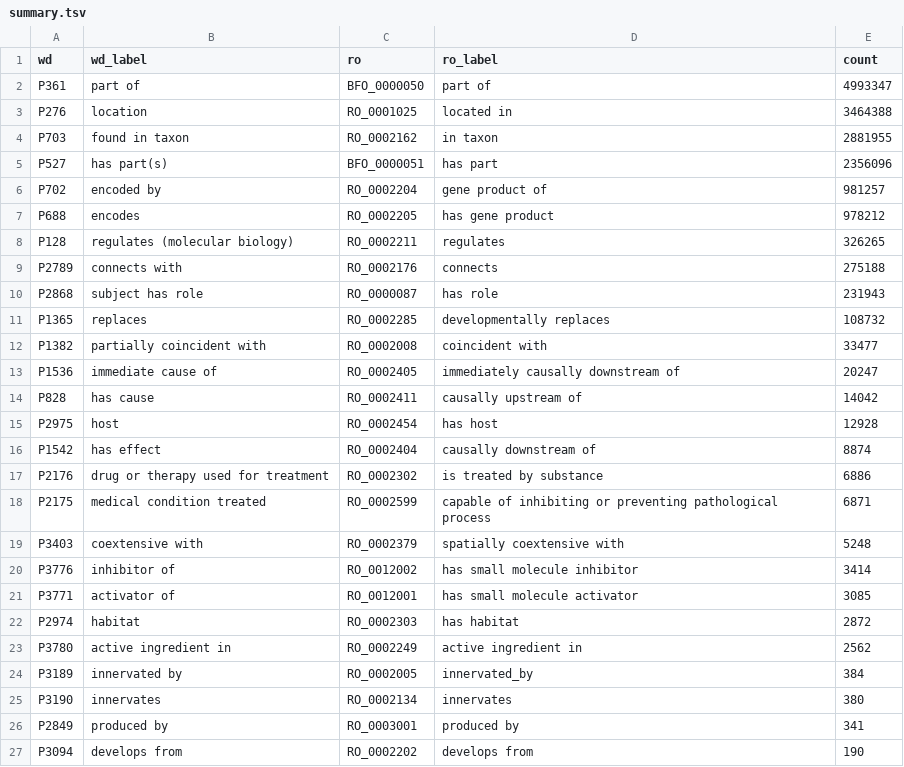
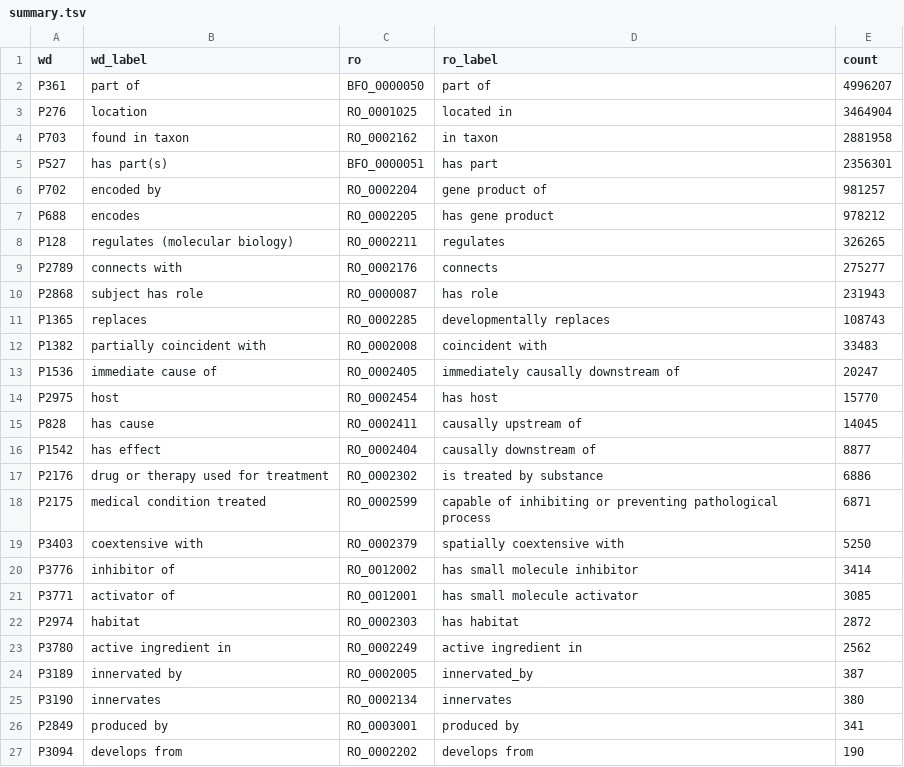
Before and after one commit to cthoyt/ro-summary, a TSV file: summary.tsv, drawn as a sheet; only a part is shown.

```diff
--- a/summary.tsv
+++ b/summary.tsv
@@ -1,6 +1,6 @@
 wd	wd_label	ro	ro_label	count
-P361	part of	BFO_0000050	part of	4993347
-P276	location	RO_0001025	located in	3464388
-P703	found in taxon	RO_0002162	in taxon	2881955
-P527	has part(s)	BFO_0000051	has part	2356096
+P361	part of	BFO_0000050	part of	4996207
+P276	location	RO_0001025	located in	3464904
+P703	found in taxon	RO_0002162	in taxon	2881958
+P527	has part(s)	BFO_0000051	has part	2356301
 P702	encoded by	RO_0002204	gene product of	981257
@@ -8,13 +8,13 @@ P688	encodes	RO_0002205	has gene product	978212
 P128	regulates (molecular biology)	RO_0002211	regulates	326265
-P2789	connects with	RO_0002176	connects	275188
+P2789	connects with	RO_0002176	connects	275277
 P2868	subject has role	RO_0000087	has role	231943
-P1365	replaces	RO_0002285	developmentally replaces	108732
-P1382	partially coincident with	RO_0002008	coincident with	33477
+P1365	replaces	RO_0002285	developmentally replaces	108743
+P1382	partially coincident with	RO_0002008	coincident with	33483
 P1536	immediate cause of	RO_0002405	immediately causally downstream of	20247
-P828	has cause	RO_0002411	causally upstream of	14042
-P2975	host	RO_0002454	has host	12928
-P1542	has effect	RO_0002404	causally downstream of	8874
+P2975	host	RO_0002454	has host	15770
+P828	has cause	RO_0002411	causally upstream of	14045
+P1542	has effect	RO_0002404	causally downstream of	8877
 P2176	drug or therapy used for treatment	RO_0002302	is treated by substance	6886
 P2175	medical condition treated	RO_0002599	capable of inhibiting or preventing pathological process	6871
-P3403	coextensive with	RO_0002379	spatially coextensive with	5248
+P3403	coextensive with	RO_0002379	spatially coextensive with	5250
 P3776	inhibitor of	RO_0012002	has small molecule inhibitor	3414
@@ -23,3 +23,3 @@ P2974	habitat	RO_0002303	has habitat	2872
 P3780	active ingredient in	RO_0002249	active ingredient in	2562
-P3189	innervated by	RO_0002005	innervated_by	384
+P3189	innervated by	RO_0002005	innervated_by	387
 P3190	innervates	RO_0002134	innervates	380
```
Also changed, not shown: sssom.tsv, 1 other file.
